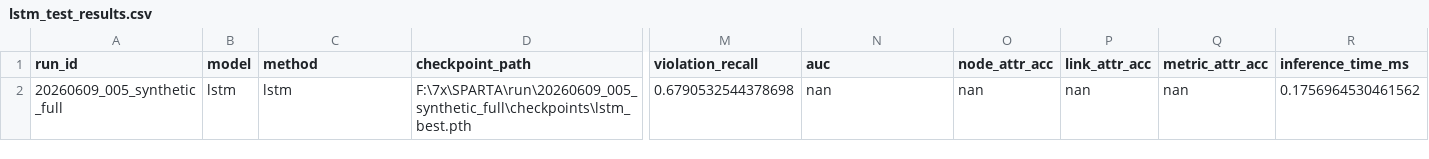
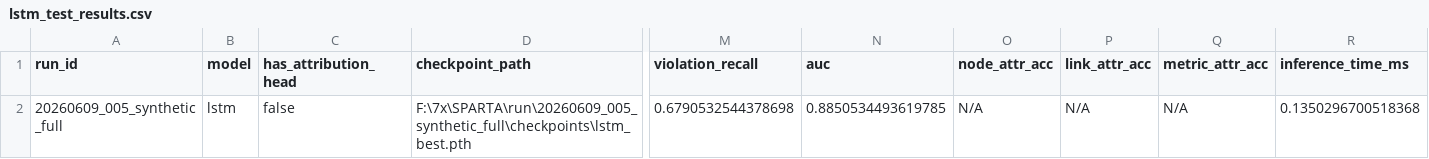
Before and after one commit to 7x-2026/sparta, a CSV file: run/20260609_005_synthetic_full/results/lstm_test_results.csv, drawn as a sheet; only a part is shown, gaps mark what is left out; the diff names each change by its address in the sheet, - before the commit and + after, or states it on an @@ line.

```diff
--- a/run/20260609_005_synthetic_full/results/lstm_test_results.csv
+++ b/run/20260609_005_synthetic_full/results/lstm_test_results.csv
-C1: method
+C1: has_attribution_head
-C2 (has_attribution_head): lstm
+C2 (has_attribution_head): false
-N2 (auc): nan
+N2 (auc): 0.8850534493619785
-O2 (node_attr_acc): nan
+O2 (node_attr_acc): N/A
-P2 (link_attr_acc): nan
+P2 (link_attr_acc): N/A
-Q2 (metric_attr_acc): nan
+Q2 (metric_attr_acc): N/A
-R2 (inference_time_ms): 0.1756964530461562
+R2 (inference_time_ms): 0.1350296700518368
```
Also changed, not shown: run/20260609_005_synthetic_full/results/all_test_results.csv, run/20260609_005_synthetic_full/results/sparta_confusion_matrix.csv, 15 other files.
